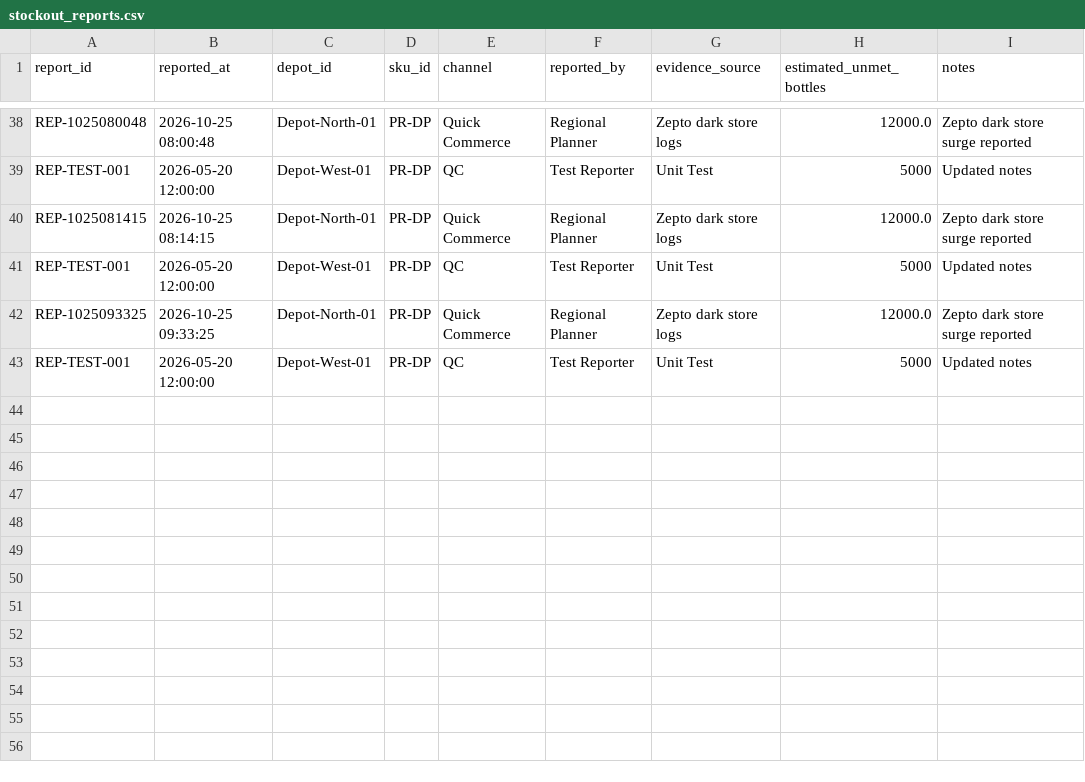
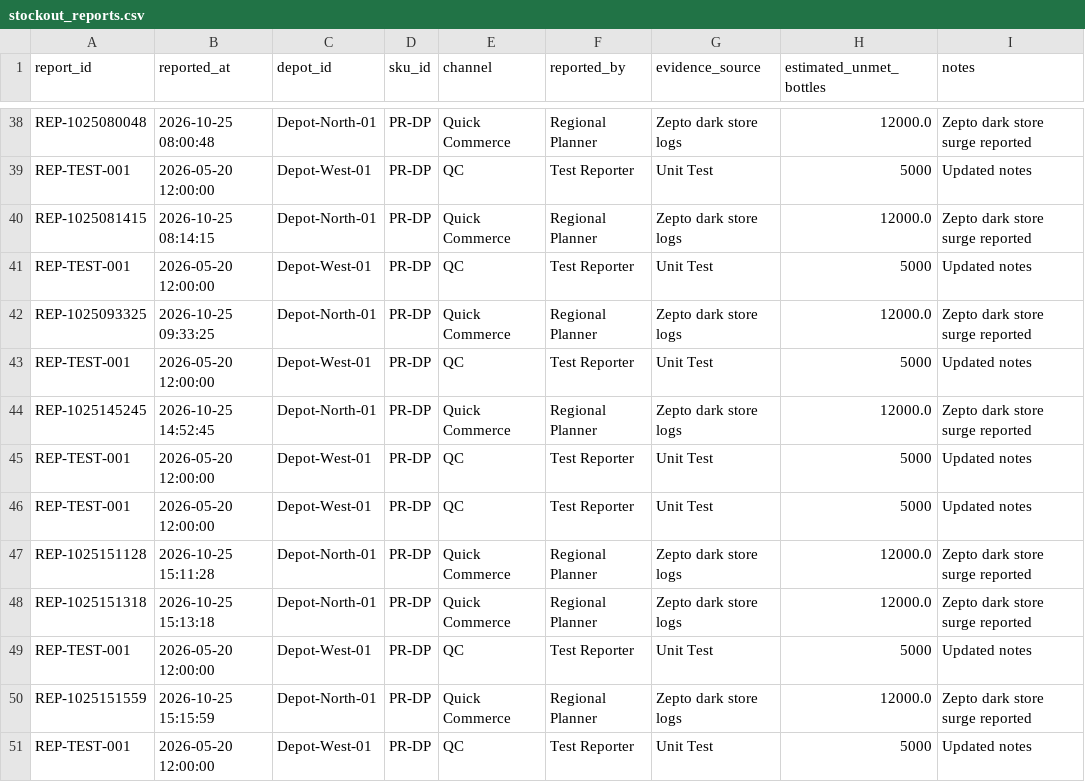
Before and after one commit to badliecooper/McKinseyxRiot-Pulp, a CSV file: data/stockout_reports.csv, drawn as a sheet; only a part is shown, gaps mark what is left out.

```diff
--- a/data/stockout_reports.csv
+++ b/data/stockout_reports.csv
@@ -43 +43,9 @@ REP-1025093325,2026-10-25 09:33:25,Depot-North-01,PR-DP,Quick Commerce,Regional
 REP-TEST-001,2026-05-20 12:00:00,Depot-West-01,PR-DP,QC,Test Reporter,Unit Test,5000,Updated notes
+REP-1025145245,2026-10-25 14:52:45,Depot-North-01,PR-DP,Quick Commerce,Regional Planner,Zepto dark store logs,12000.0,Zepto dark store surge reported
+REP-TEST-001,2026-05-20 12:00:00,Depot-West-01,PR-DP,QC,Test Reporter,Unit Test,5000,Updated notes
+REP-TEST-001,2026-05-20 12:00:00,Depot-West-01,PR-DP,QC,Test Reporter,Unit Test,5000,Updated notes
+REP-1025151128,2026-10-25 15:11:28,Depot-North-01,PR-DP,Quick Commerce,Regional Planner,Zepto dark store logs,12000.0,Zepto dark store surge reported
+REP-1025151318,2026-10-25 15:13:18,Depot-North-01,PR-DP,Quick Commerce,Regional Planner,Zepto dark store logs,12000.0,Zepto dark store surge reported
+REP-TEST-001,2026-05-20 12:00:00,Depot-West-01,PR-DP,QC,Test Reporter,Unit Test,5000,Updated notes
+REP-1025151559,2026-10-25 15:15:59,Depot-North-01,PR-DP,Quick Commerce,Regional Planner,Zepto dark store logs,12000.0,Zepto dark store surge reported
+REP-TEST-001,2026-05-20 12:00:00,Depot-West-01,PR-DP,QC,Test Reporter,Unit Test,5000,Updated notes
```
Also changed, not shown: data/approvals.csv, data/audit_log.csv, 18 other files.
